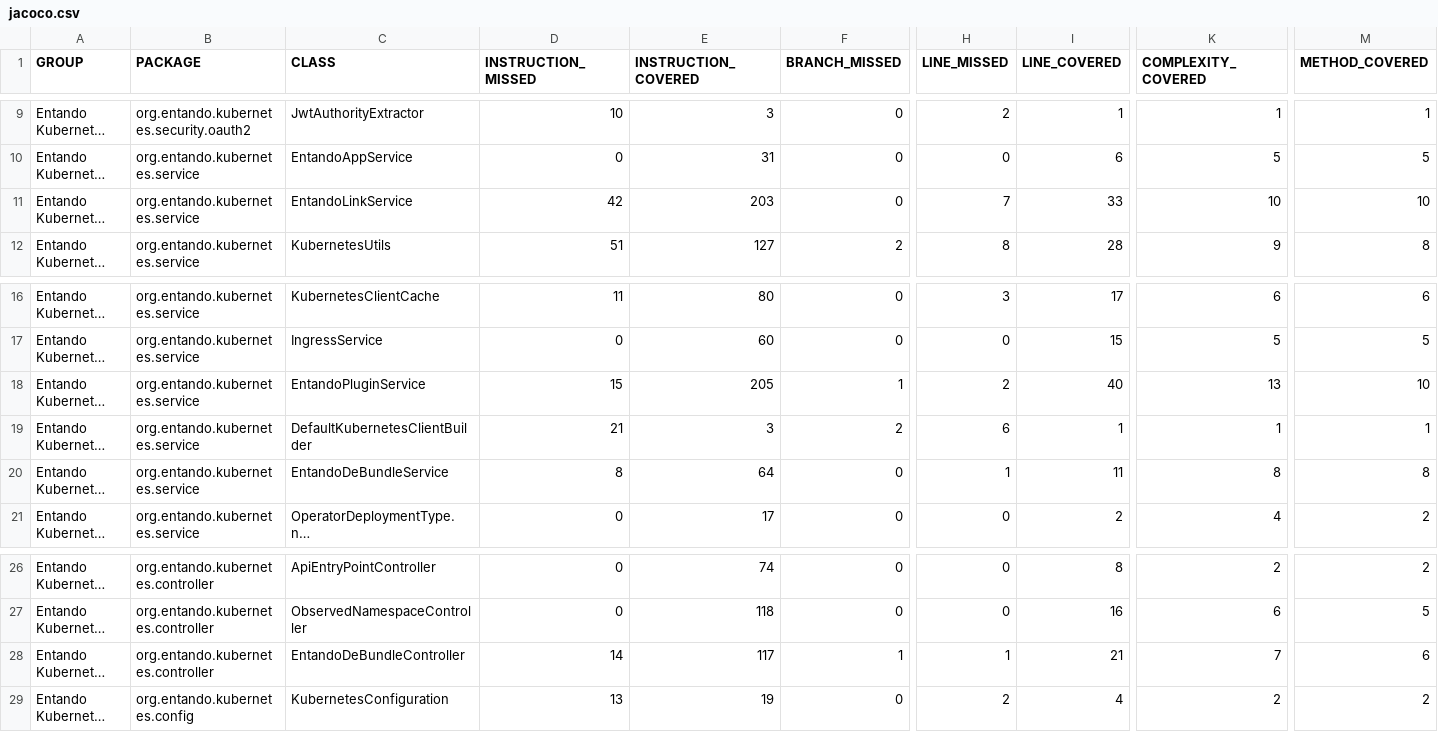
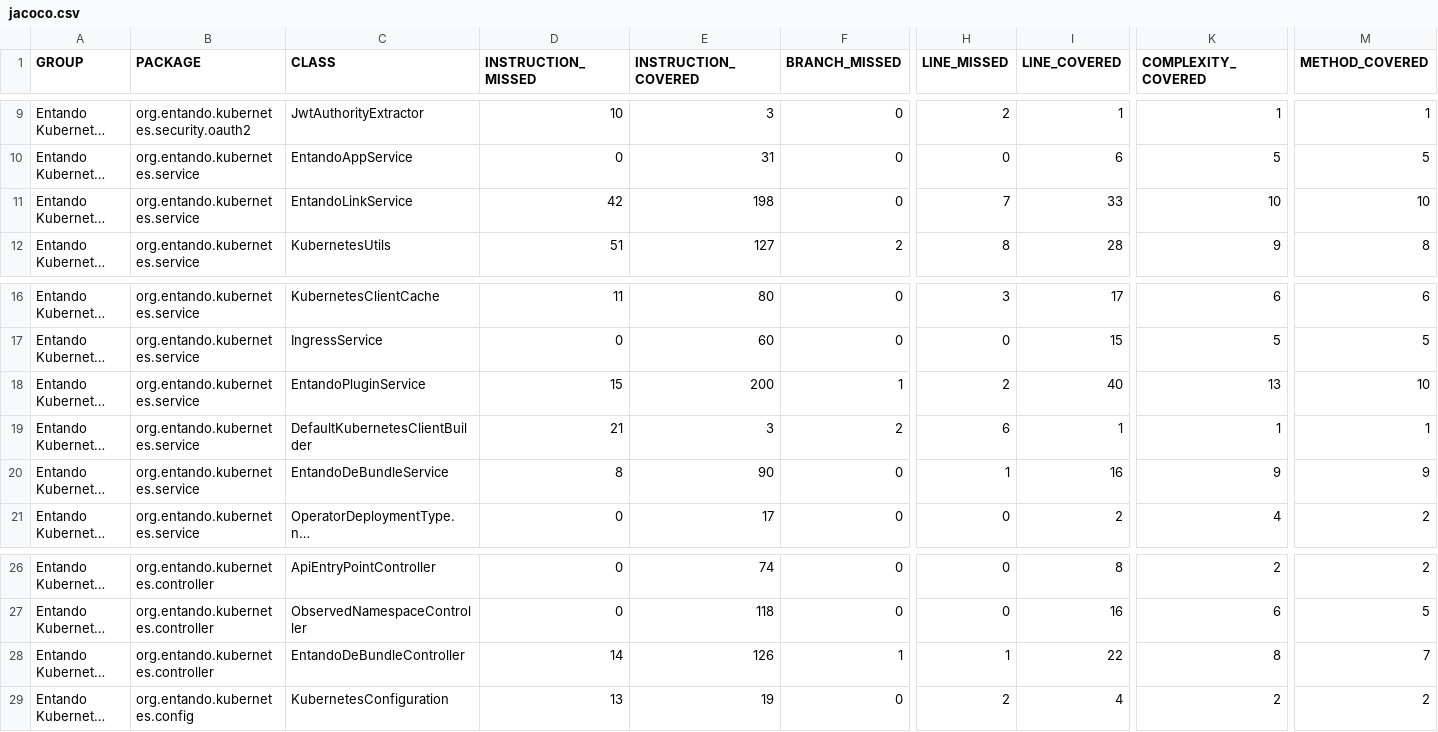
Before and after one commit to entando-k8s/devops-results, a CSV file: entando-k8s-service/master/jacoco/jacoco.csv, drawn as a sheet; only a part is shown, gaps mark what is left out; long unchanged cells end in …; the diff names each change by its address in the sheet, - before the commit and + after, or states it on an @@ line.

Commit message:
Publishing files for path entando-k8s-service/master

```diff
--- a/entando-k8s-service/master/jacoco/jacoco.csv
+++ b/entando-k8s-service/master/jacoco/jacoco.csv
-E11 (INSTRUCTION_COVERED): 203
+E11 (INSTRUCTION_COVERED): 198
-E18 (INSTRUCTION_COVERED): 205
+E18 (INSTRUCTION_COVERED): 200
-E20 (INSTRUCTION_COVERED): 64
+E20 (INSTRUCTION_COVERED): 90
-I20 (LINE_COVERED): 11
+I20 (LINE_COVERED): 16
-K20 (COMPLEXITY_COVERED): 8
+K20 (COMPLEXITY_COVERED): 9
-M20 (METHOD_COVERED): 8
+M20 (METHOD_COVERED): 9
-E28 (INSTRUCTION_COVERED): 117
+E28 (INSTRUCTION_COVERED): 126
-I28 (LINE_COVERED): 21
+I28 (LINE_COVERED): 22
-K28 (COMPLEXITY_COVERED): 7
+K28 (COMPLEXITY_COVERED): 8
-M28 (METHOD_COVERED): 6
+M28 (METHOD_COVERED): 7
```
Also changed, not shown: 26 other files.
